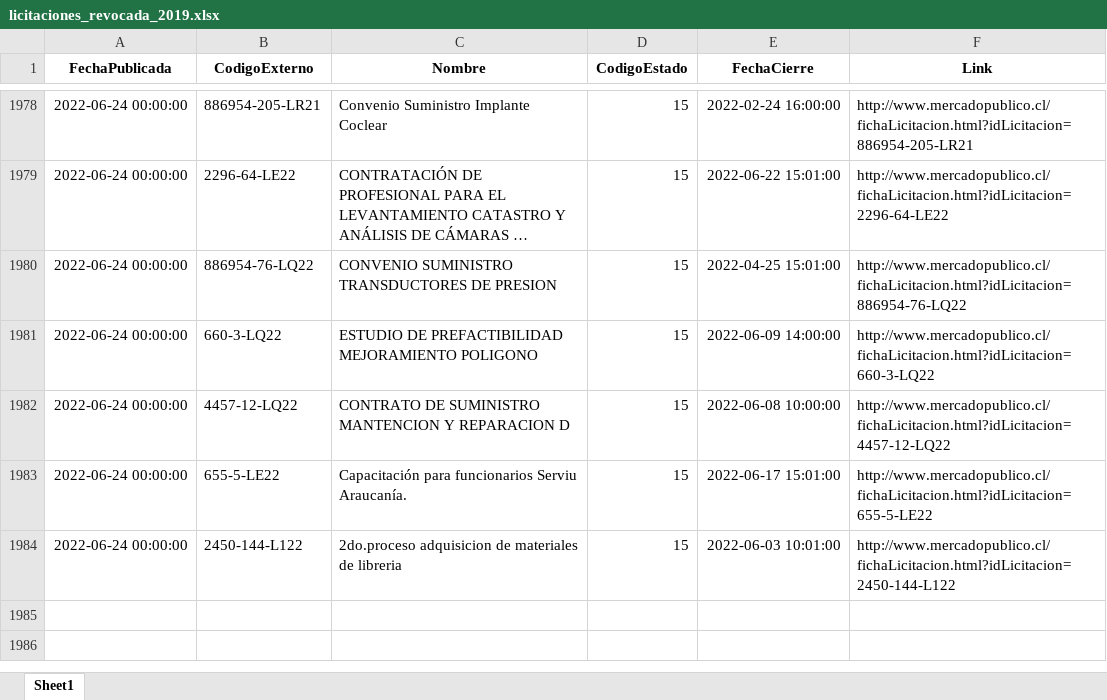
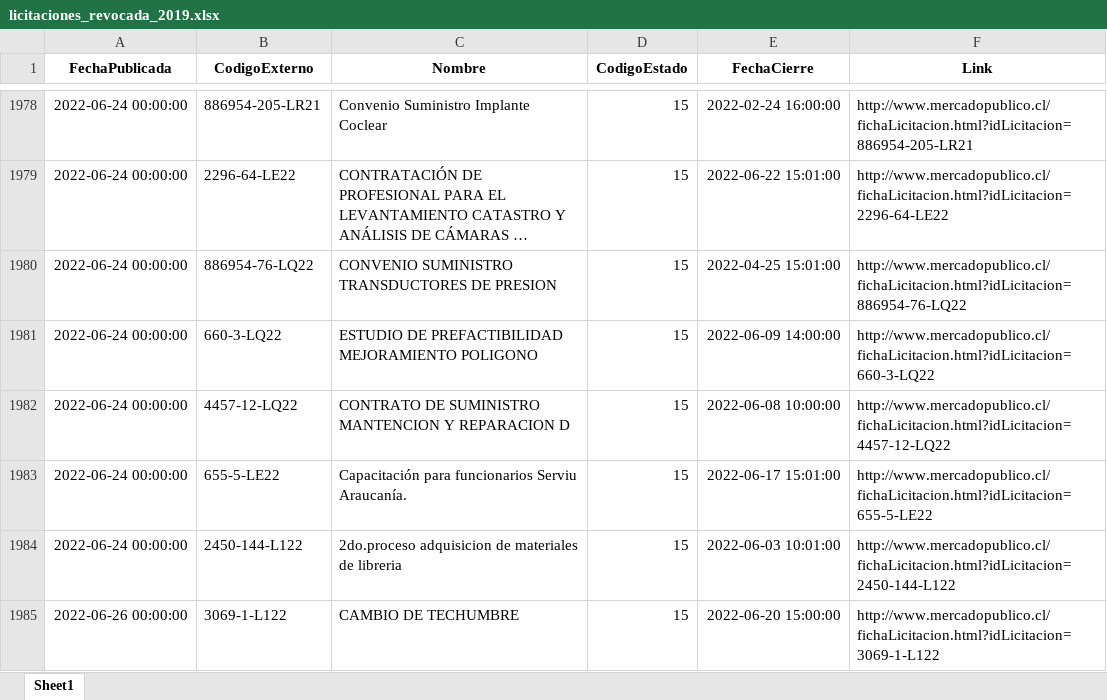
Before and after one commit to Sud-Austral/ACTION_LICITACION, an Excel workbook: licitaciones_revocada_2019.xlsx, sheet Sheet1, drawn as a sheet; only a part is shown, gaps mark what is left out; long unchanged cells end in …; values as stored, in another font and other column widths than the file's, no borders; the diff names each change by its address in the sheet, - before the commit and + after, or states it on an @@ line.

```diff
--- a/licitaciones_revocada_2019.xlsx (sheet Sheet1)
+++ b/licitaciones_revocada_2019.xlsx (sheet Sheet1)
+row 1985: 2022-06-26 00:00:00 | 3069-1-L122 | CAMBIO DE TECHUMBRE | 15 | 2022-06-20 15:00:00 | http://www.mercadopublico.cl/fichaLicitacion.html?idLicitacion=3069-1-L122
```
Also changed, not shown: licitaciones_suspendida_2019.xlsx, 3 other files.
